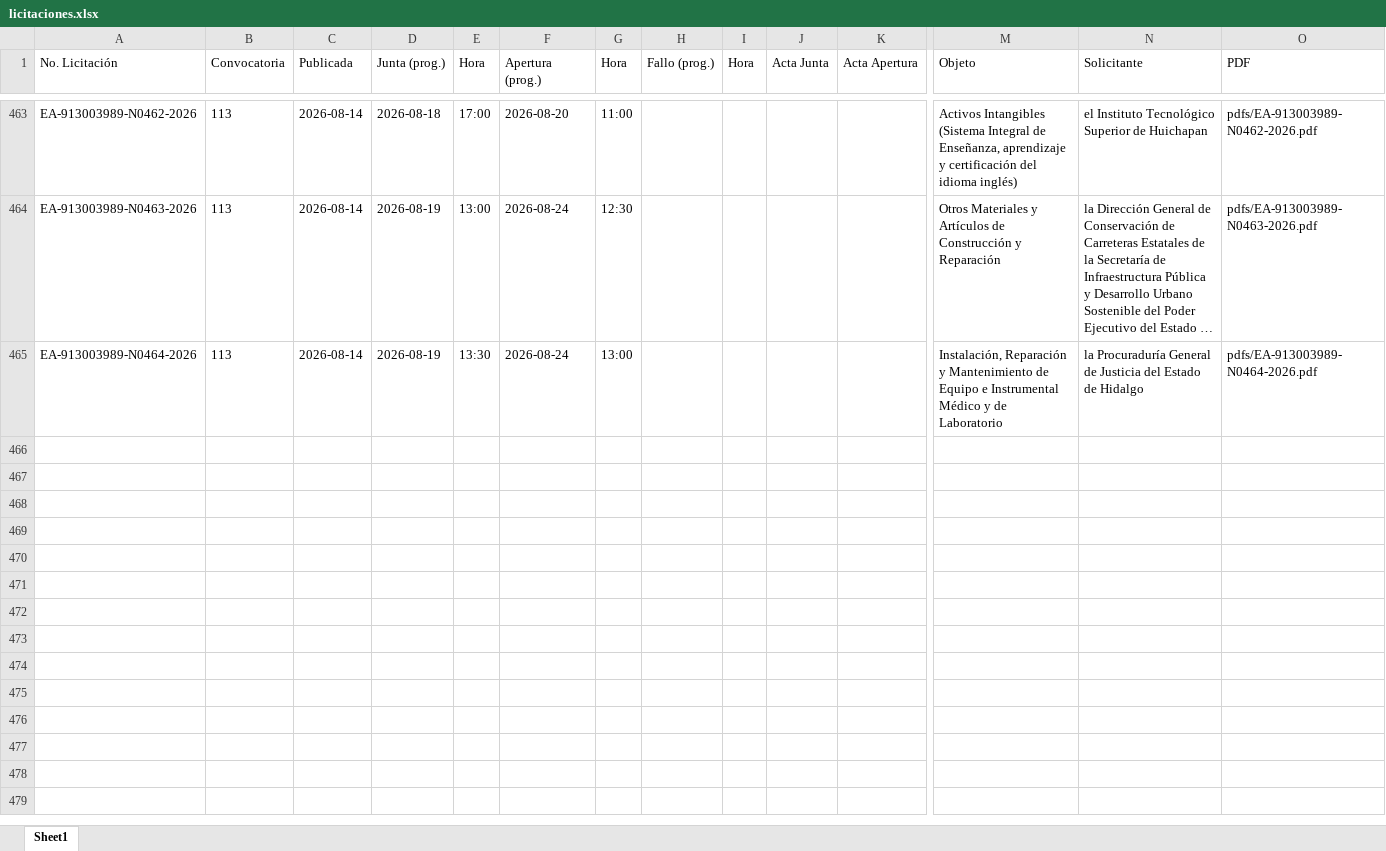
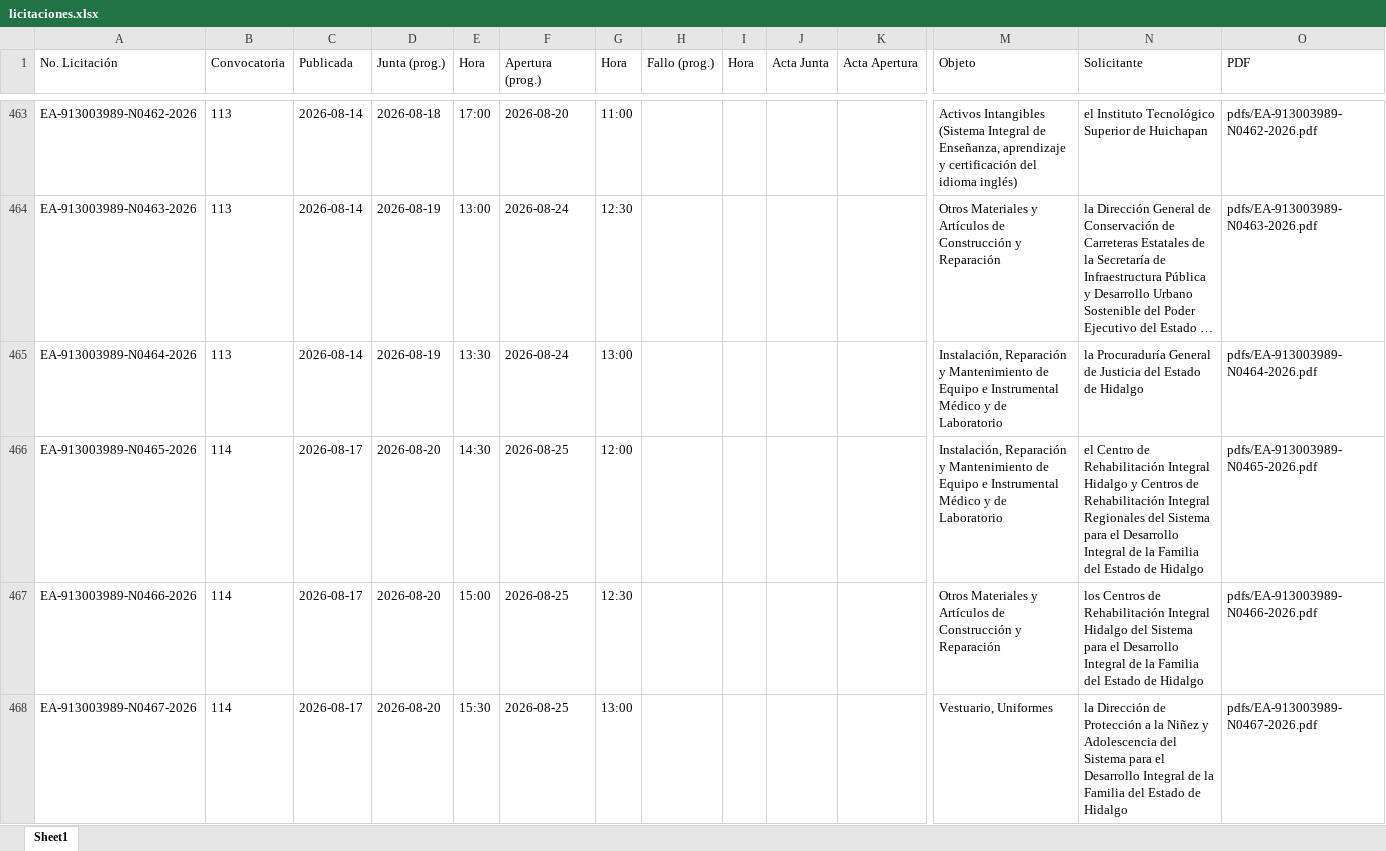
Before and after one commit to aleexroldaansftw/monitorlicitaciones, an Excel workbook: data/licitaciones.xlsx, sheet Sheet1, drawn as a sheet; only a part is shown, gaps mark what is left out; long unchanged cells end in …; values as stored, in another font and other column widths than the file's, no borders; rows hold the shown columns only; the diff covers the shown part only; the diff names each change by its address in the sheet, - before the commit and + after, or states it on an @@ line.

```diff
--- a/data/licitaciones.xlsx (sheet Sheet1)
+++ b/data/licitaciones.xlsx (sheet Sheet1)
+row 466: EA-913003989-N0465-2026 | 114 | 2026-08-17 | 2026-08-20 | 14:30 | 2026-08-25 | 12:00 |  |  |  |  | Instalación, Reparación y Mantenimiento de Equipo e Instrumental Médico y de Laboratorio | el Centro de Rehabilitación Integral Hidalgo y Centros de Rehabilitación Integral Regionales del Sistema para el Desarrollo Integral de la Familia del Estado de Hidalgo | pdfs/EA-913003989-N0465-2026.pdf
+row 467: EA-913003989-N0466-2026 | 114 | 2026-08-17 | 2026-08-20 | 15:00 | 2026-08-25 | 12:30 |  |  |  |  | Otros Materiales y Artículos de Construcción y Reparación | los Centros de Rehabilitación Integral Hidalgo del Sistema para el Desarrollo Integral de la Familia del Estado de Hidalgo | pdfs/EA-913003989-N0466-2026.pdf
+row 468: EA-913003989-N0467-2026 | 114 | 2026-08-17 | 2026-08-20 | 15:30 | 2026-08-25 | 13:00 |  |  |  |  | Vestuario, Uniformes | la Dirección de Protección a la Niñez y Adolescencia del Sistema para el Desarrollo Integral de la Familia del Estado de Hidalgo | pdfs/EA-913003989-N0467-2026.pdf
```
Also changed, not shown: 3 added rows and 18 edited cells elsewhere in this sheet, 8 other files.
